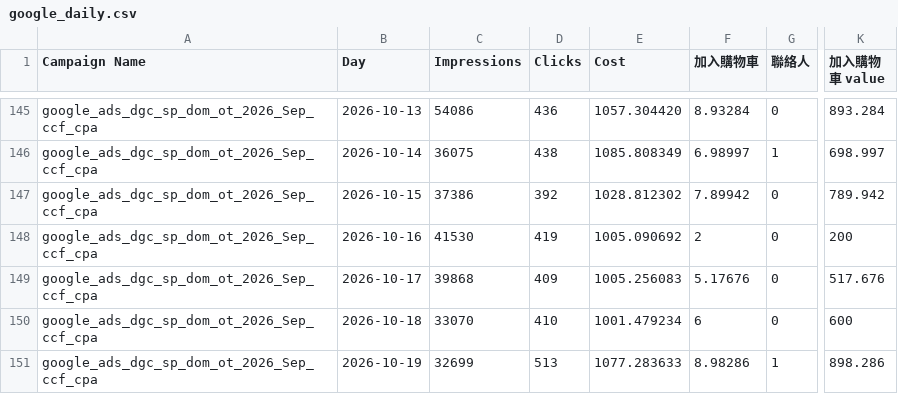
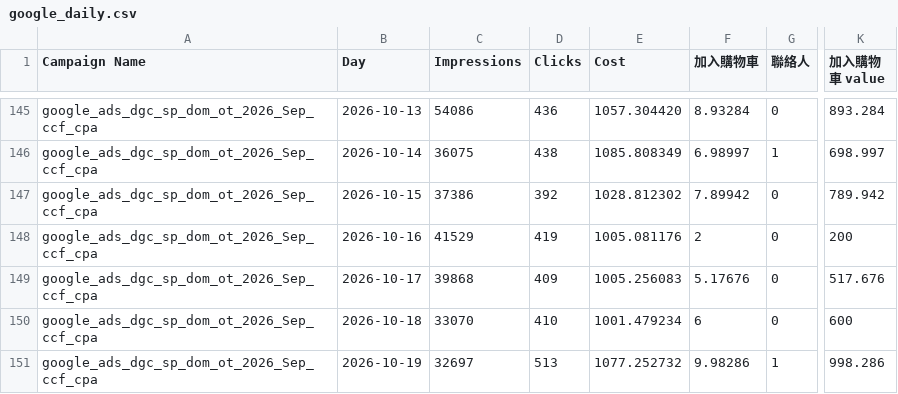
Before and after one commit to eatingxie167-creator/wv-meal-dashboard, a CSV file: google_daily.csv, drawn as a sheet; only a part is shown, gaps mark what is left out; the diff covers the shown part only; the diff names each change by its address in the sheet, - before the commit and + after, or states it on an @@ line.

```diff
--- a/google_daily.csv
+++ b/google_daily.csv
-C148 (Impressions): 41530
+C148 (Impressions): 41529
-E148 (Cost): 1005.090692
+E148 (Cost): 1005.081176
-C151 (Impressions): 32699
+C151 (Impressions): 32697
-E151 (Cost): 1077.283633
+E151 (Cost): 1077.252732
-F151 (加入購物車): 8.98286
+F151 (加入購物車): 9.98286
-K151 (加入購物車 value): 898.286
+K151 (加入購物車 value): 998.286
```
Also changed, not shown: 1 added row, 1 removed row and 27 edited cells elsewhere in this file.
